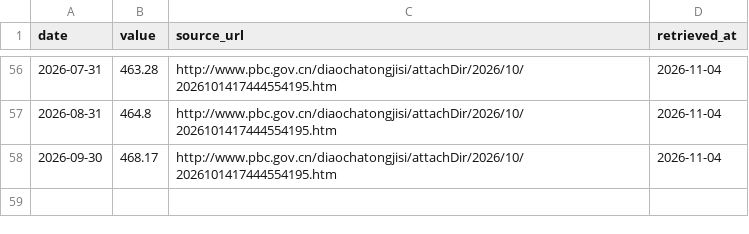
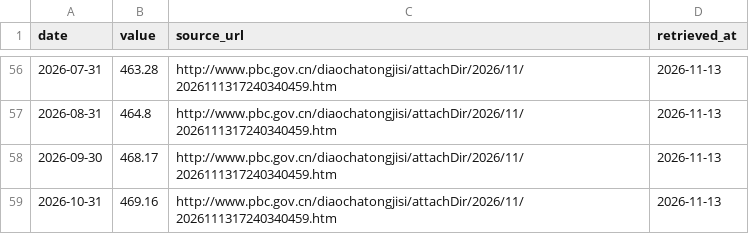
Before and after one commit to Sebastien10115985/industry_boom, a CSV file: data/liquidity/social_financing_stock.csv, drawn as a sheet; only a part is shown, gaps mark what is left out; the diff covers the shown part only.

```diff
--- a/data/liquidity/social_financing_stock.csv
+++ b/data/liquidity/social_financing_stock.csv
@@ -56,3 +56,4 @@
-2026-07-31,463.28,http://www.pbc.gov.cn/diaochatongjisi/attachDir/2026/10/2026101417444554195.htm,2026-11-04
-2026-08-31,464.8,http://www.pbc.gov.cn/diaochatongjisi/attachDir/2026/10/2026101417444554195.htm,2026-11-04
-2026-09-30,468.17,http://www.pbc.gov.cn/diaochatongjisi/attachDir/2026/10/2026101417444554195.htm,2026-11-04
+2026-07-31,463.28,http://www.pbc.gov.cn/diaochatongjisi/attachDir/2026/11/2026111317240340459.htm,2026-11-13
+2026-08-31,464.8,http://www.pbc.gov.cn/diaochatongjisi/attachDir/2026/11/2026111317240340459.htm,2026-11-13
+2026-09-30,468.17,http://www.pbc.gov.cn/diaochatongjisi/attachDir/2026/11/2026111317240340459.htm,2026-11-13
+2026-10-31,469.16,http://www.pbc.gov.cn/diaochatongjisi/attachDir/2026/11/2026111317240340459.htm,2026-11-13
```
Also changed, not shown: 60 edited cells elsewhere in this file, data/liquidity/bond_10y.csv, data/liquidity/dr007.csv, 5 other files.
